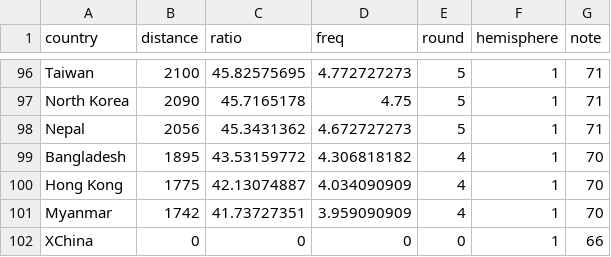
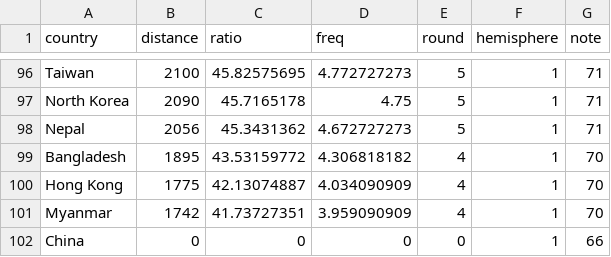
Before and after one commit to ljcamargo/musica_coronalis, a CSV file: notes.csv, drawn as a sheet; only a part is shown, gaps mark what is left out.

```diff
--- a/notes.csv
+++ b/notes.csv
@@ -101,2 +101,2 @@ Hong Kong,1775,42.13074887,4.034090909,4,1,70
 Myanmar,1742,41.73727351,3.959090909,4,1,70
-XChina,0,0,0,0,1,66
+China,0,0,0,0,1,66
```
Also changed, not shown: 3 other files.
